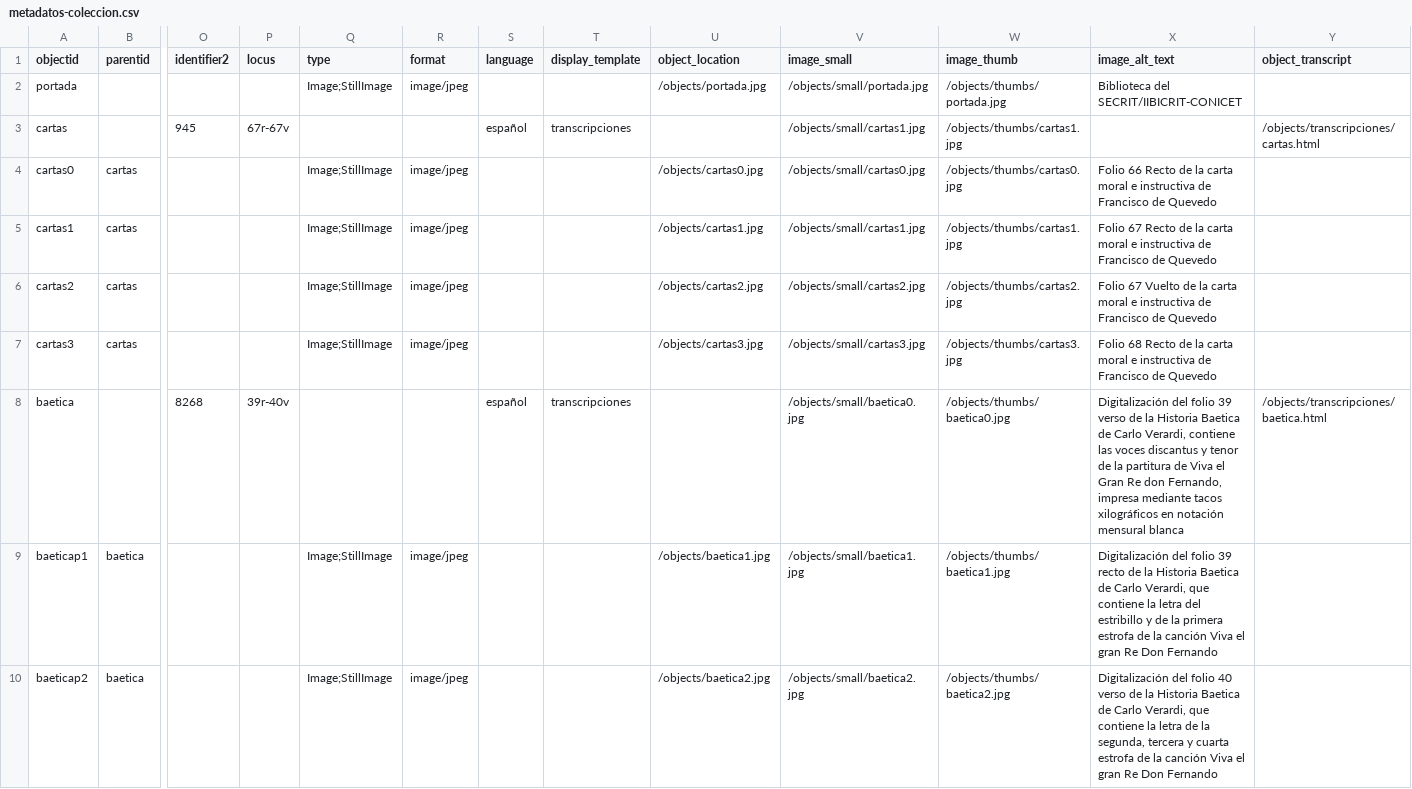
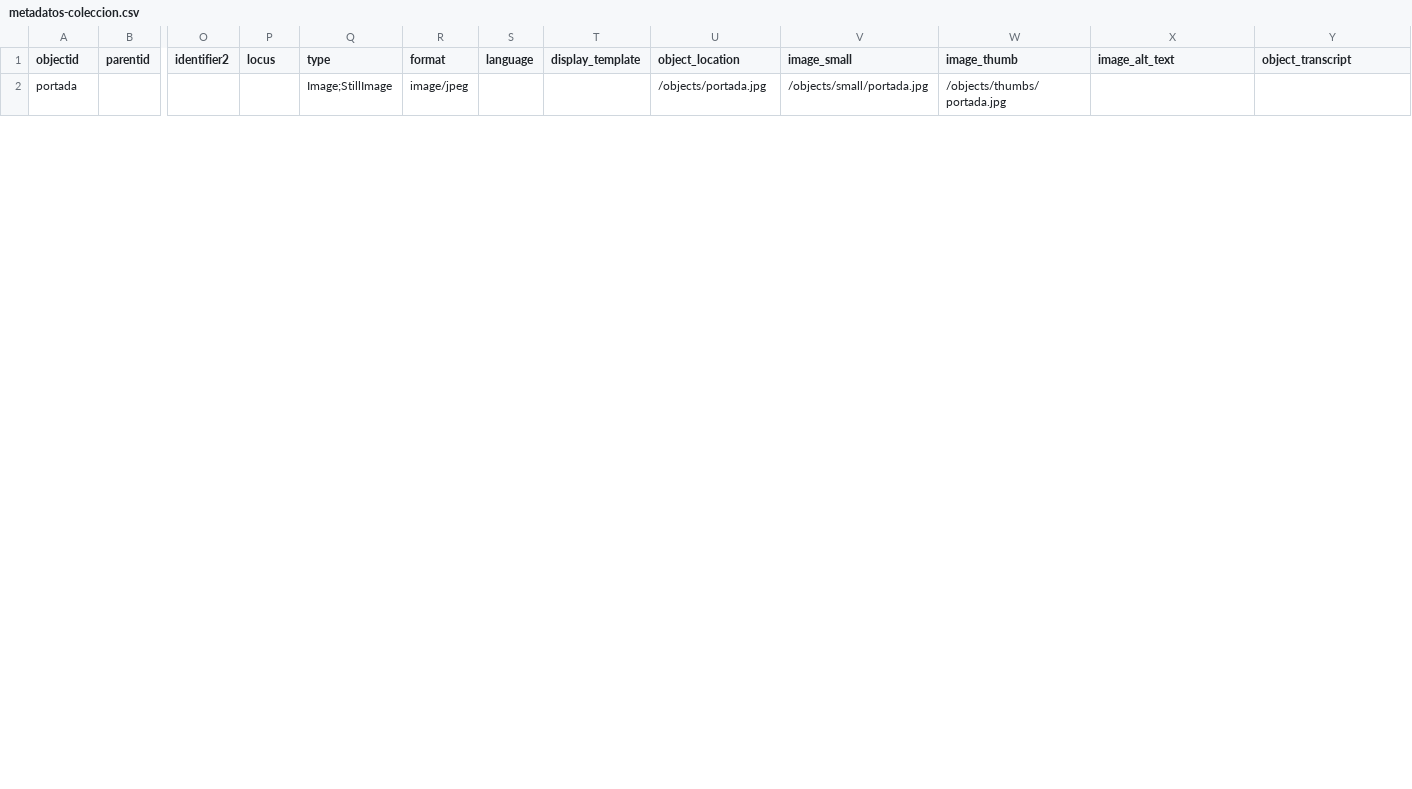
Before and after one commit to sarasanta/ejercicio-colecciones, a CSV file: _data/metadatos-coleccion.csv, drawn as a sheet; only a part is shown, gaps mark what is left out; removed rows and columns are numbered as before the commit, all else as after; rows hold the shown columns only; the diff covers the shown part only; the diff names each change by its address in the sheet, - before the commit and + after, or states it on an @@ line.

Commit message:
actualizacion de metadatos

```diff
--- a/_data/metadatos-coleccion.csv
+++ b/_data/metadatos-coleccion.csv
-X2 (image_alt_text): Biblioteca del SECRIT/IIBICRIT-CONICET
+X2 (image_alt_text): (empty)
-row 3: cartas |  | 945 | 67r-67v |  |  | español | transcripciones |  | /objects/small/cartas1.jpg | /objects/thumbs/cartas1.jpg |  | /objects/transcripciones/cartas.html
-row 4: cartas0 | cartas |  |  | Image;StillImage | image/jpeg |  |  | /objects/cartas0.jpg | /objects/small/cartas0.jpg | /objects/thumbs/cartas0.jpg | Folio 66 Recto de la carta moral e instructiva de Francisco de Quevedo
-row 5: cartas1 | cartas |  |  | Image;StillImage | image/jpeg |  |  | /objects/cartas1.jpg | /objects/small/cartas1.jpg | /objects/thumbs/cartas1.jpg | Folio 67 Recto de la carta moral e instructiva de Francisco de Quevedo
-row 6: cartas2 | cartas |  |  | Image;StillImage | image/jpeg |  |  | /objects/cartas2.jpg | /objects/small/cartas2.jpg | /objects/thumbs/cartas2.jpg | Folio 67 Vuelto de la carta moral e instructiva de Francisco de Quevedo
-row 7: cartas3 | cartas |  |  | Image;StillImage | image/jpeg |  |  | /objects/cartas3.jpg | /objects/small/cartas3.jpg | /objects/thumbs/cartas3.jpg | Folio 68 Recto de la carta moral e instructiva de Francisco de Quevedo
-row 8: baetica |  | 8268 | 39r-40v |  |  | español | transcripciones |  | /objects/small/baetica0.jpg | /objects/thumbs/baetica0.jpg | Digitalización del folio 39 verso de la Historia Baetica de Carlo Verardi, contiene las voces discantus y tenor de la partitura de Viva el Gran Re don Fernando, impresa mediante tacos xilográficos en notación mensural blanca | /objects/transcripciones/baetica.html
-row 9: baeticap1 | baetica |  |  | Image;StillImage | image/jpeg |  |  | /objects/baetica1.jpg | /objects/small/baetica1.jpg | /objects/thumbs/baetica1.jpg | Digitalización del folio 39 recto de la Historia Baetica de Carlo Verardi, que contiene la letra del estribillo y de la primera estrofa de la canción Viva el gran Re Don Fernando
-row 10: baeticap2 | baetica |  |  | Image;StillImage | image/jpeg |  |  | /objects/baetica2.jpg | /objects/small/baetica2.jpg | /objects/thumbs/baetica2.jpg | Digitalización del folio 40 verso de la Historia Baetica de Carlo Verardi, que contiene la letra de la segunda, tercera y cuarta estrofa de la canción Viva el gran Re Don Fernando
```
Also changed, not shown: 3 added rows and 5 removed rows elsewhere in this file, 3 other files.
